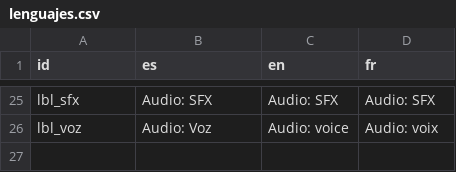
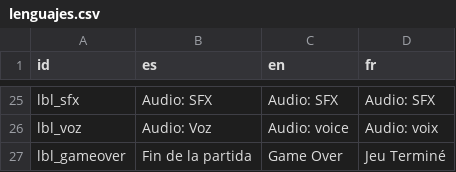
Before and after one commit to LaloSant/proyecto-topicos-fnaf, a CSV file: resources/traduccion/lenguajes.csv, drawn as a sheet; only a part is shown, gaps mark what is left out.

Commit message:
Game over

```diff
--- a/resources/traduccion/lenguajes.csv
+++ b/resources/traduccion/lenguajes.csv
@@ -26 +26,2 @@ lbl_sfx,Audio: SFX,Audio: SFX,Audio: SFX
 lbl_voz,Audio: Voz,Audio: voice,Audio: voix
+lbl_gameover,Fin de la partida,Game Over,Jeu Terminé
```
Also changed, not shown: 16 other files.
